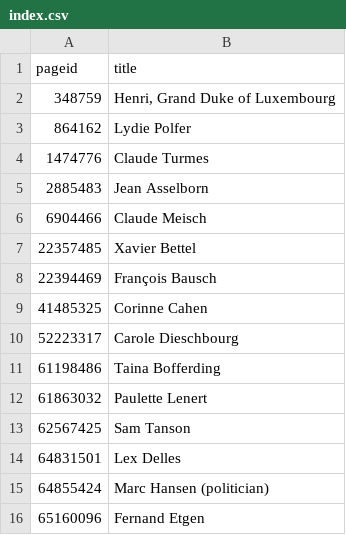
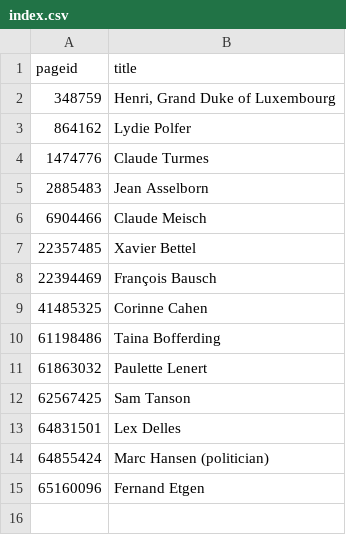
Before and after one commit to every-politician-scrapers/luxembourg-cabinet, a CSV file: enwiki/index.csv, drawn as a sheet; the diff names each change by its address in the sheet, - before the commit and + after, or states it on an @@ line.

```diff
--- a/enwiki/index.csv
+++ b/enwiki/index.csv
-row 10: 52223317 | Carole Dieschbourg
```
Also changed, not shown: 9 other files.
